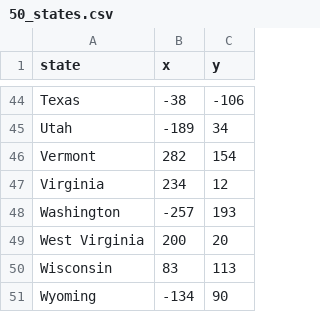
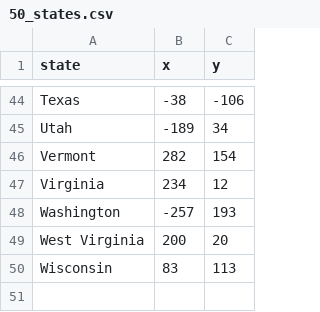
Before and after one commit to JoeRGitHub/100DaysOfCode, a CSV file: US-Game/50_states.csv, drawn as a sheet; only a part is shown, gaps mark what is left out; the diff names each change by its address in the sheet, - before the commit and + after, or states it on an @@ line.

Commit message:
export remind_states list to csv, check if state is in list and more

```diff
--- a/US-Game/50_states.csv
+++ b/US-Game/50_states.csv
-row 51: Wyoming | -134 | 90
```
Also changed, not shown: 2 other files.
